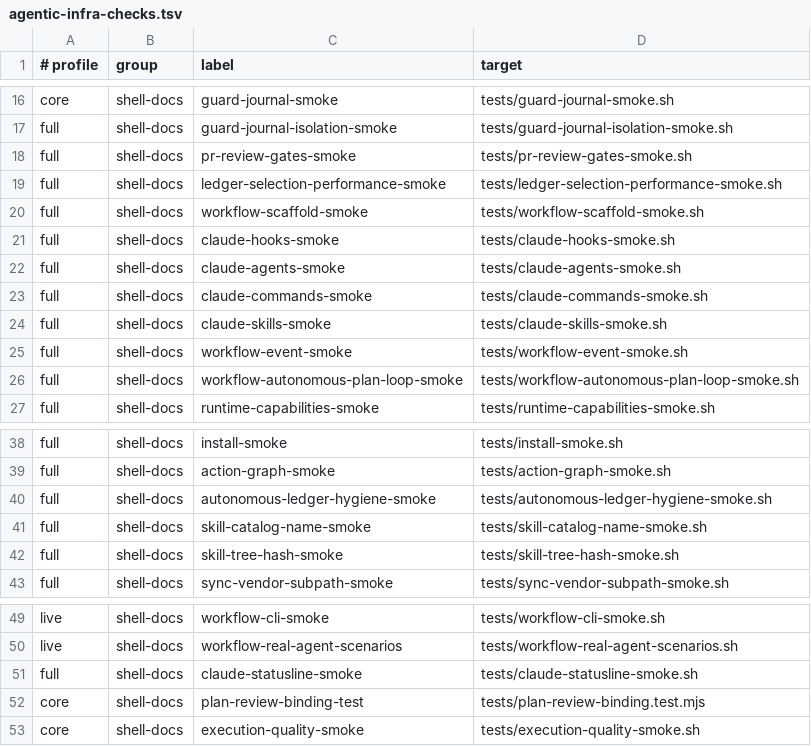
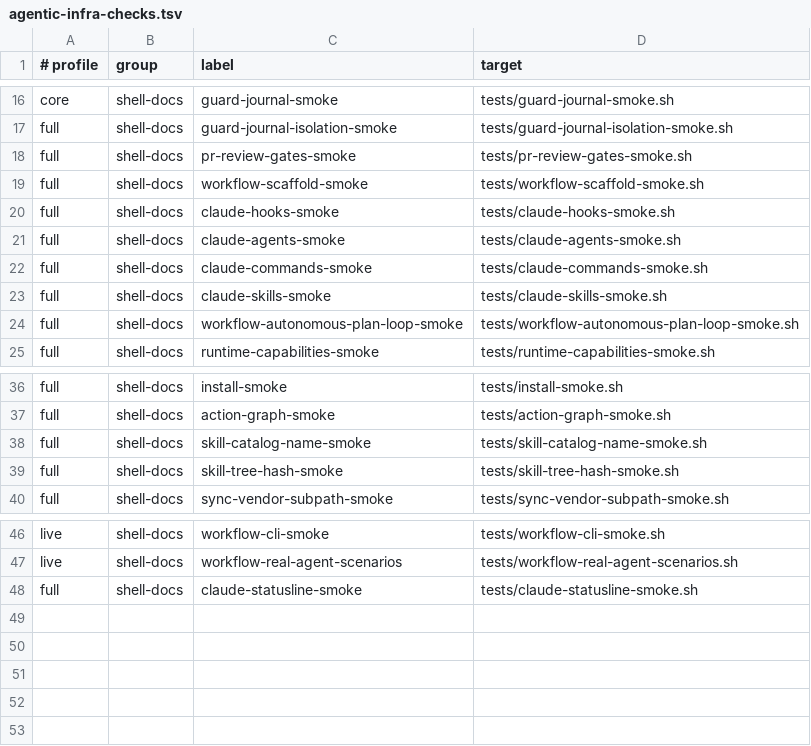
Before and after one commit to Tonours/etabli, a TSV file: workflow/runtime/agentic-infra-checks.tsv, drawn as a sheet; only a part is shown, gaps mark what is left out.

Commit message:
chore(workflow): drop the event ledger

```diff
--- a/workflow/runtime/agentic-infra-checks.tsv
+++ b/workflow/runtime/agentic-infra-checks.tsv
@@ -18,3 +18,2 @@ full	shell-docs	guard-journal-isolation-smoke	tests/guard-journal-isolation-smok
 full	shell-docs	pr-review-gates-smoke	tests/pr-review-gates-smoke.sh
-full	shell-docs	ledger-selection-performance-smoke	tests/ledger-selection-performance-smoke.sh
 full	shell-docs	workflow-scaffold-smoke	tests/workflow-scaffold-smoke.sh
@@ -24,3 +23,2 @@ full	shell-docs	claude-commands-smoke	tests/claude-commands-smoke.sh
 full	shell-docs	claude-skills-smoke	tests/claude-skills-smoke.sh
-full	shell-docs	workflow-event-smoke	tests/workflow-event-smoke.sh
 full	shell-docs	workflow-autonomous-plan-loop-smoke	tests/workflow-autonomous-plan-loop-smoke.sh
@@ -39,3 +37,2 @@ full	shell-docs	install-smoke	tests/install-smoke.sh
 full	shell-docs	action-graph-smoke	tests/action-graph-smoke.sh
-full	shell-docs	autonomous-ledger-hygiene-smoke	tests/autonomous-ledger-hygiene-smoke.sh
 full	shell-docs	skill-catalog-name-smoke	tests/skill-catalog-name-smoke.sh
@@ -51,3 +48 @@ live	shell-docs	workflow-real-agent-scenarios	tests/workflow-real-agent-scenario
 full	shell-docs	claude-statusline-smoke	tests/claude-statusline-smoke.sh
-core	shell-docs	plan-review-binding-test	tests/plan-review-binding.test.mjs
-core	shell-docs	execution-quality-smoke	tests/execution-quality-smoke.sh
```
Also changed, not shown: 39 other files.
